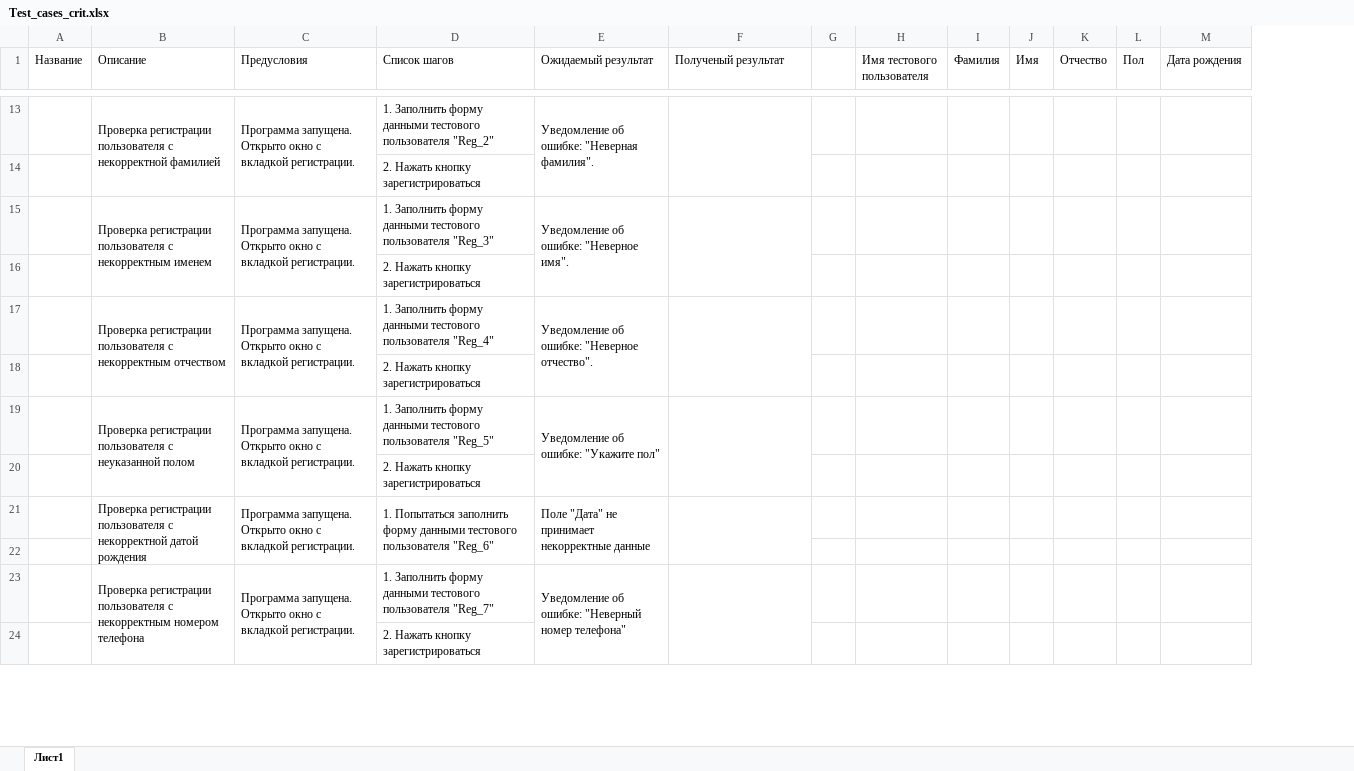
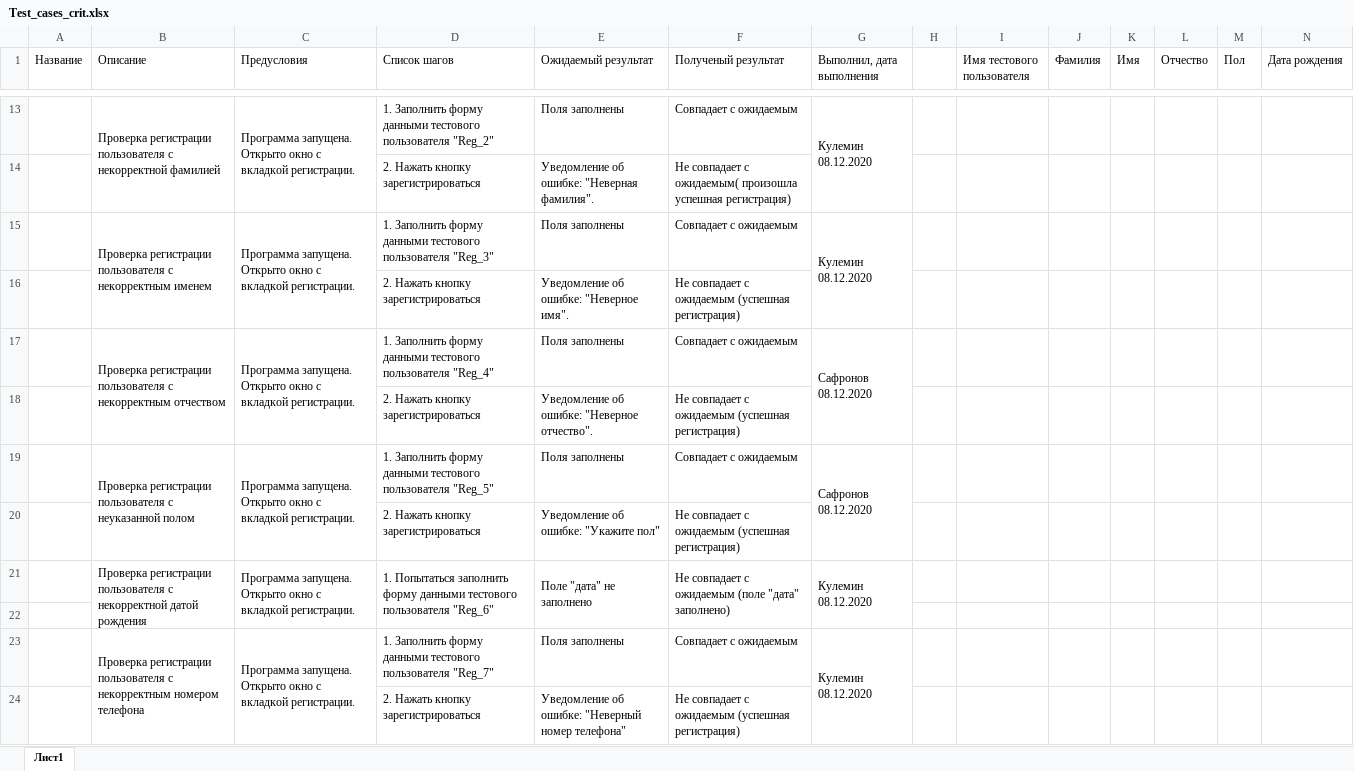
Before and after one commit to zndos/project_clinic, an Excel workbook: Testing_Documentation/Test_cases_crit.xlsx, sheet Лист1, drawn as a sheet; only a part is shown, gaps mark what is left out; values as stored, in another font and other column widths than the file's, no cell formats; charts and pictures not drawn; removed rows and columns are numbered as before the commit, all else as after; rows hold the shown columns only; the diff covers the shown part only; the diff names each change by its address in the sheet, - before the commit and + after, or states it on an @@ line.

```diff
--- a/Testing_Documentation/Test_cases_crit.xlsx (sheet Лист1)
+++ b/Testing_Documentation/Test_cases_crit.xlsx (sheet Лист1)
+column G (Выполнил, дата выполнения), row 13: Кулемин 08.12.2020; row 15: Кулемин 08.12.2020; row 17: Сафронов 08.12.2020; row 19: Сафронов 08.12.2020; rows 21-23: Кулемин 08.12.2020 |  | Кулемин 08.12.2020
-E13 (Ожидаемый результат): Уведомление об ошибке: "Неверная фамилия".
+E13 (Ожидаемый результат): Поля заполнены
-E13:E14 merged
-F13 (Полученый результат): (empty)
+F13 (Полученый результат): Совпадает с ожидаемым
-F13:F14 merged
-row 14:  |  |  | 2. Нажать кнопку зарегистрироваться
+row 14:  |  |  | 2. Нажать кнопку зарегистрироваться | Уведомление об ошибке: "Неверная фамилия". | Не совпадает с ожидаемым( произошла успешная регистрация)
-E15 (Ожидаемый результат): Уведомление об ошибке: "Неверное имя".
+E15 (Ожидаемый результат): Поля заполнены
-E15:E16 merged
-F15 (Полученый результат): (empty)
+F15 (Полученый результат): Совпадает с ожидаемым
-F15:F16 merged
-row 16:  |  |  | 2. Нажать кнопку зарегистрироваться
+row 16:  |  |  | 2. Нажать кнопку зарегистрироваться | Уведомление об ошибке: "Неверное имя". | Не совпадает с ожидаемым (успешная регистрация)
-E17 (Ожидаемый результат): Уведомление об ошибке: "Неверное отчество".
+E17 (Ожидаемый результат): Поля заполнены
-E17:E18 merged
-F17 (Полученый результат): (empty)
+F17 (Полученый результат): Совпадает с ожидаемым
-F17:F18 merged
-row 18:  |  |  | 2. Нажать кнопку зарегистрироваться
+row 18:  |  |  | 2. Нажать кнопку зарегистрироваться | Уведомление об ошибке: "Неверное отчество". | Не совпадает с ожидаемым (успешная регистрация)
-E19 (Ожидаемый результат): Уведомление об ошибке: "Укажите пол"
+E19 (Ожидаемый результат): Поля заполнены
-E19:E20 merged
-F19 (Полученый результат): (empty)
+F19 (Полученый результат): Совпадает с ожидаемым
-F19:F20 merged
-row 20:  |  |  | 2. Нажать кнопку зарегистрироваться
+row 20:  |  |  | 2. Нажать кнопку зарегистрироваться | Уведомление об ошибке: "Укажите пол" | Не совпадает с ожидаемым (успешная регистрация)
-E21 (Ожидаемый результат): Поле "Дата" не принимает некорректные данные
+E21 (Ожидаемый результат): Поле "дата" не заполнено
-F21 (Полученый результат): (empty)
+F21 (Полученый результат): Не совпадает с ожидаемым (поле "дата" заполнено)
-E23 (Ожидаемый результат): Уведомление об ошибке: "Неверный номер телефона"
+E23 (Ожидаемый результат): Поля заполнены
-E23:E24 merged
-F23 (Полученый результат): (empty)
+F23 (Полученый результат): Совпадает с ожидаемым
-F23:F24 merged
-row 24:  |  |  | 2. Нажать кнопку зарегистрироваться
+row 24:  |  |  | 2. Нажать кнопку зарегистрироваться | Уведомление об ошибке: "Неверный номер телефона" | Не совпадает с ожидаемым (успешная регистрация)
```
Also changed, not shown: 4 added rows, 2 removed rows, 34 edited cells and merged cells elsewhere in this sheet, cell formats, charts or pictures.
